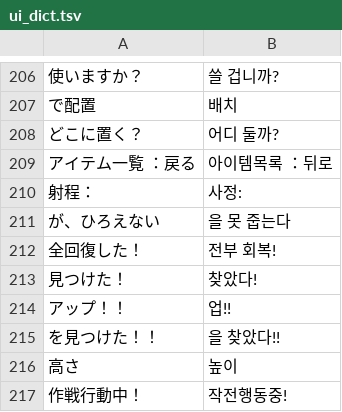
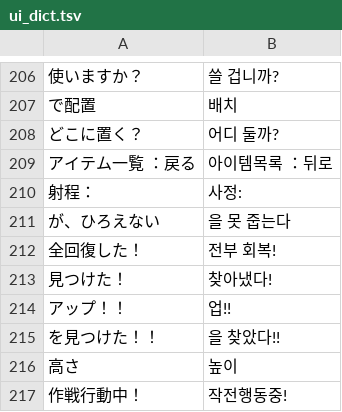
Before and after one commit to hospi0/parowars-kr-patch, a TSV file: work/text/ui_dict.tsv, drawn as a sheet; only a part is shown, gaps mark what is left out; the diff names each change by its address in the sheet, - before the commit and + after, or states it on an @@ line.

```diff
--- a/work/text/ui_dict.tsv
+++ b/work/text/ui_dict.tsv
-B213: 찾았다!
+B213: 찾아냈다!
```
Also changed, not shown: 8 other files.
